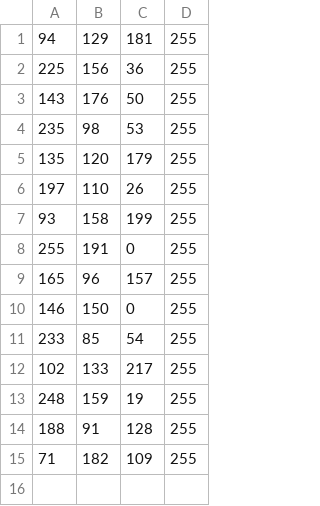
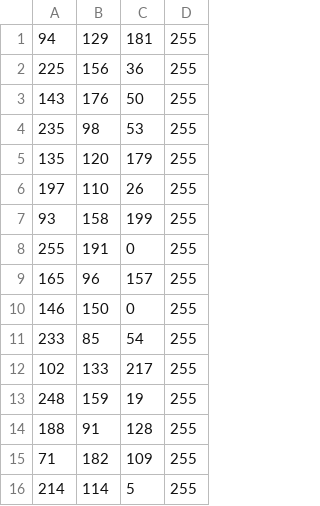
Before and after one commit to idsc-frazzoli/tensor, a CSV file: src/main/resources/colorlist/_097.csv (was src/main/resources/colorlist/_97.csv), drawn as a sheet.

Commit message:
color data lists

```diff
--- a/src/main/resources/colorlist/_97.csv
+++ b/src/main/resources/colorlist/_097.csv
@@ -15 +15,2 @@
 71,182,109,255
+214,114,5,255
```
Also changed, not shown: 14 other files.
